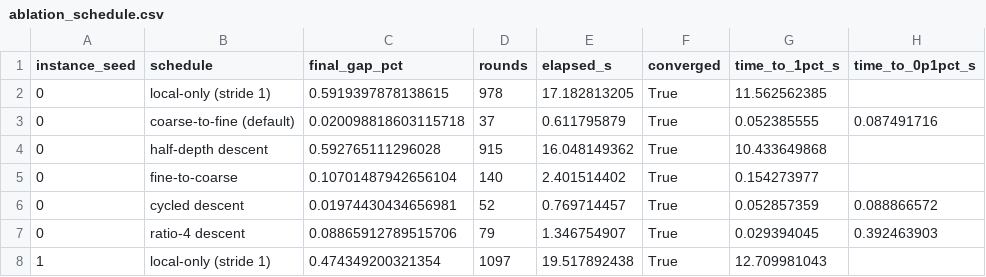
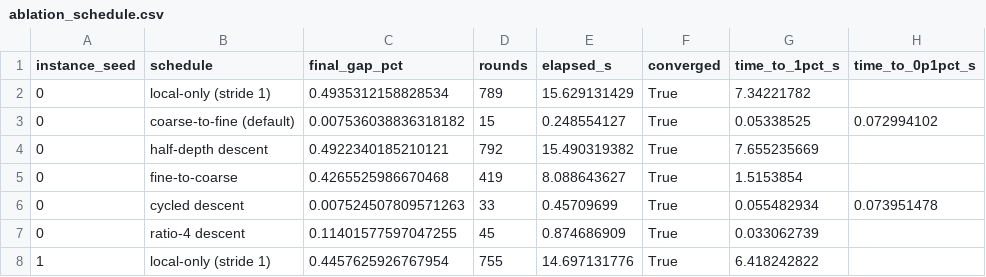
Before and after one commit to kylemcdonald/shufflesnap-paper, a CSV file: benchmarks/results/ablation_schedule.csv, drawn as a sheet; only a part is shown; the diff covers the shown part only.

```diff
--- a/benchmarks/results/ablation_schedule.csv
+++ b/benchmarks/results/ablation_schedule.csv
@@ -1,8 +1,8 @@
 instance_seed,schedule,final_gap_pct,rounds,elapsed_s,converged,time_to_1pct_s,time_to_0p1pct_s
-0,local-only (stride 1),0.5919397878138615,978,17.182813205,True,11.562562385,
-0,coarse-to-fine (default),0.020098818603115718,37,0.611795879,True,0.052385555,0.087491716
-0,half-depth descent,0.592765111296028,915,16.048149362,True,10.433649868,
-0,fine-to-coarse,0.10701487942656104,140,2.401514402,True,0.154273977,
-0,cycled descent,0.01974430434656981,52,0.769714457,True,0.052857359,0.088866572
-0,ratio-4 descent,0.08865912789515706,79,1.346754907,True,0.029394045,0.392463903
-1,local-only (stride 1),0.474349200321354,1097,19.517892438,True,12.709981043,
+0,local-only (stride 1),0.4935312158828534,789,15.629131429,True,7.34221782,
+0,coarse-to-fine (default),0.007536038836318182,15,0.248554127,True,0.05338525,0.072994102
+0,half-depth descent,0.4922340185210121,792,15.490319382,True,7.655235669,
+0,fine-to-coarse,0.4265525986670468,419,8.088643627,True,1.5153854,
+0,cycled descent,0.007524507809571263,33,0.45709699,True,0.055482934,0.073951478
+0,ratio-4 descent,0.11401577597047255,45,0.874686909,True,0.033062739,
+1,local-only (stride 1),0.4457625926767954,755,14.697131776,True,6.418242822,
```
Also changed, not shown: 50 edited cells elsewhere in this file, benchmarks/results/ablation_threads.csv, benchmarks/results/ablation_window.csv, 17 other files.
